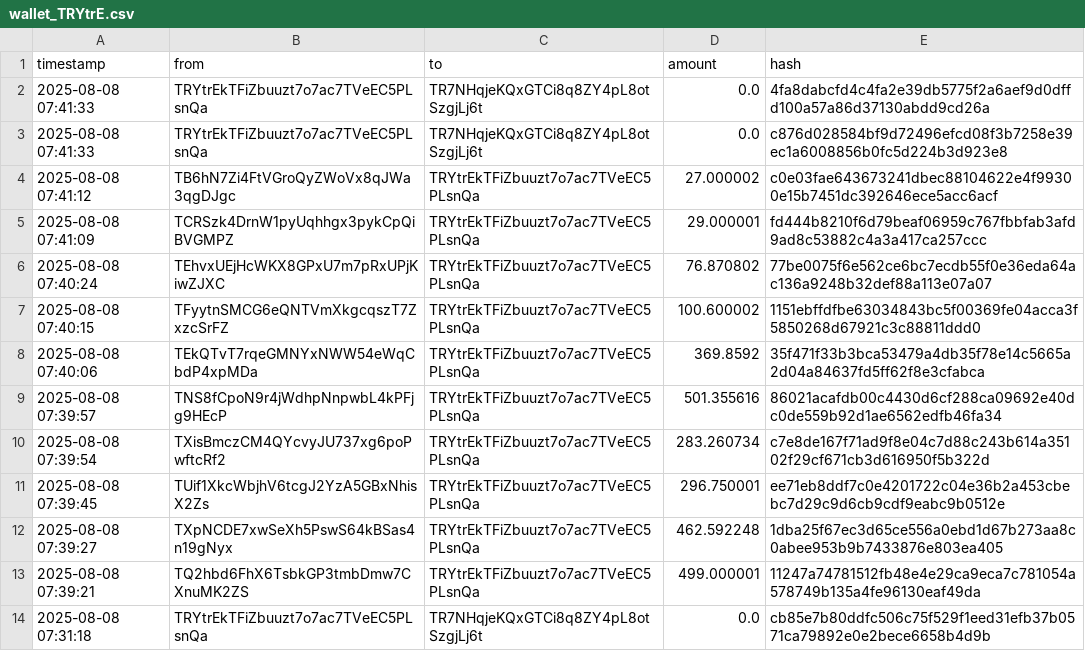
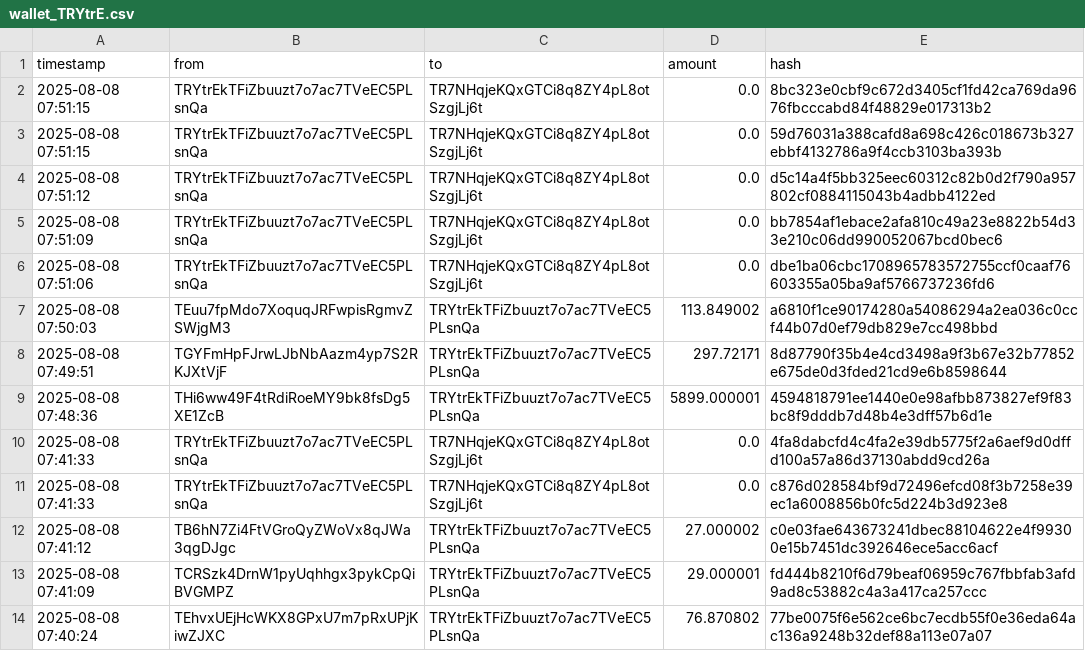
Before and after one commit to Lexsuss/tron-wallet-monitor, a CSV file: data/wallet_TRYtrE.csv, drawn as a sheet; only a part is shown; the shorter side is filled out with more unchanged rows; the diff names each change by its address in the sheet, - before the commit and + after, or states it on an @@ line.

```diff
--- a/data/wallet_TRYtrE.csv
+++ b/data/wallet_TRYtrE.csv
+row 2: 2025-08-08 07:51:15 | TRYtrEkTFiZbuuzt7o7ac7TVeEC5PLsnQa | TR7NHqjeKQxGTCi8q8ZY4pL8otSzgjLj6t | 0.0 | 8bc323e0cbf9c672d3405cf1fd42ca769da9676fbcccabd84f48829e017313b2
+row 3: 2025-08-08 07:51:15 | TRYtrEkTFiZbuuzt7o7ac7TVeEC5PLsnQa | TR7NHqjeKQxGTCi8q8ZY4pL8otSzgjLj6t | 0.0 | 59d76031a388cafd8a698c426c018673b327ebbf4132786a9f4ccb3103ba393b
+row 4: 2025-08-08 07:51:12 | TRYtrEkTFiZbuuzt7o7ac7TVeEC5PLsnQa | TR7NHqjeKQxGTCi8q8ZY4pL8otSzgjLj6t | 0.0 | d5c14a4f5bb325eec60312c82b0d2f790a957802cf0884115043b4adbb4122ed
+row 5: 2025-08-08 07:51:09 | TRYtrEkTFiZbuuzt7o7ac7TVeEC5PLsnQa | TR7NHqjeKQxGTCi8q8ZY4pL8otSzgjLj6t | 0.0 | bb7854af1ebace2afa810c49a23e8822b54d33e210c06dd990052067bcd0bec6
+row 6: 2025-08-08 07:51:06 | TRYtrEkTFiZbuuzt7o7ac7TVeEC5PLsnQa | TR7NHqjeKQxGTCi8q8ZY4pL8otSzgjLj6t | 0.0 | dbe1ba06cbc1708965783572755ccf0caaf76603355a05ba9af5766737236fd6
+row 7: 2025-08-08 07:50:03 | TEuu7fpMdo7XoquqJRFwpisRgmvZSWjgM3 | TRYtrEkTFiZbuuzt7o7ac7TVeEC5PLsnQa | 113.849002 | a6810f1ce90174280a54086294a2ea036c0ccf44b07d0ef79db829e7cc498bbd
+row 8: 2025-08-08 07:49:51 | TGYFmHpFJrwLJbNbAazm4yp7S2RKJXtVjF | TRYtrEkTFiZbuuzt7o7ac7TVeEC5PLsnQa | 297.72171 | 8d87790f35b4e4cd3498a9f3b67e32b77852e675de0d3fded21cd9e6b8598644
+row 9: 2025-08-08 07:48:36 | THi6ww49F4tRdiRoeMY9bk8fsDg5XE1ZcB | TRYtrEkTFiZbuuzt7o7ac7TVeEC5PLsnQa | 5899.000001 | 4594818791ee1440e0e98afbb873827ef9f83bc8f9dddb7d48b4e3dff57b6d1e
```
